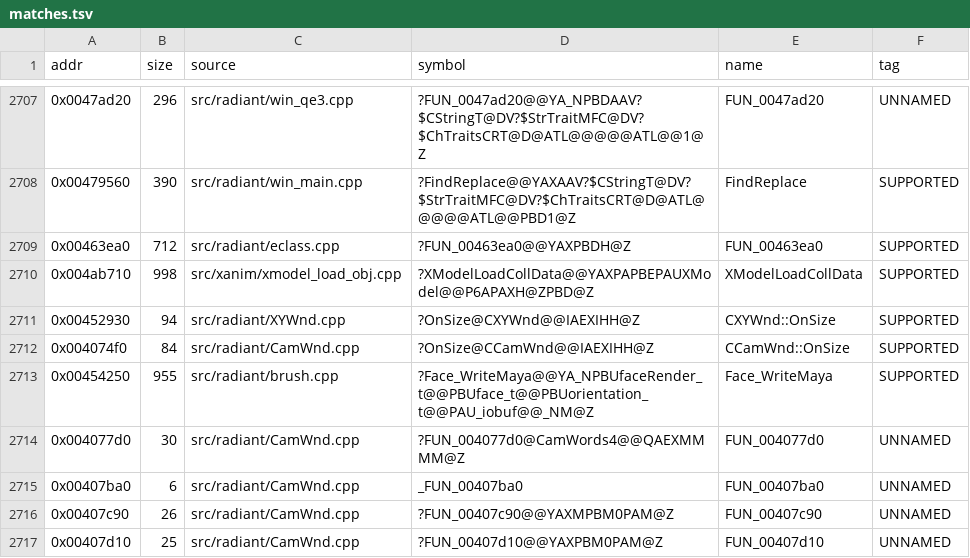
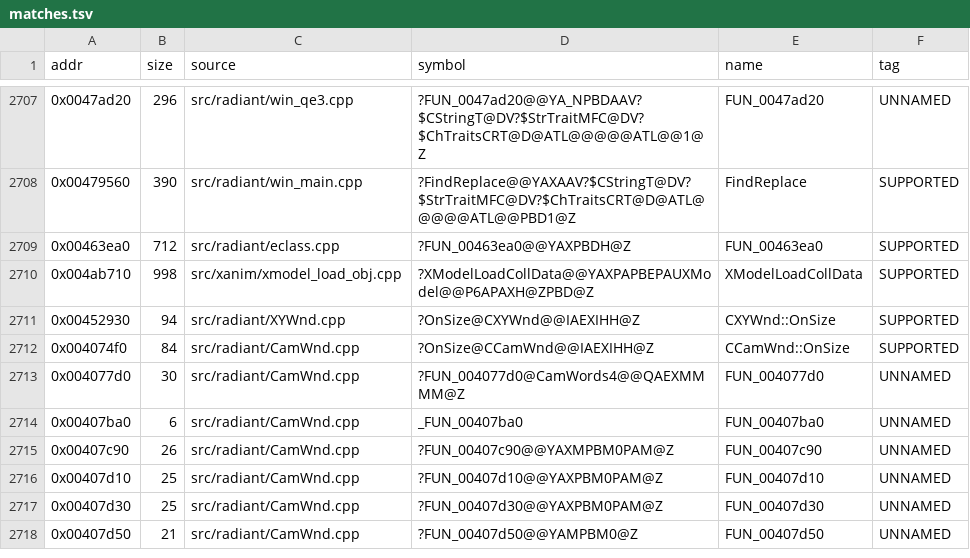
Before and after one commit to nawaftahir/cod2_wip, a TSV file: ledger/matches.tsv, drawn as a sheet; only a part is shown, gaps mark what is left out; the shorter side is filled out with more unchanged rows; the diff names each change by its address in the sheet, - before the commit and + after, or states it on an @@ line.

```diff
--- a/ledger/matches.tsv
+++ b/ledger/matches.tsv
-row 2713: 0x00454250 | 955 | src/radiant/brush.cpp | ?Face_WriteMaya@@YA_NPBUfaceRender_t@@PBUface_t@@PBUorientation_t@@PAU_iobuf@@_NM@Z | Face_WriteMaya | SUPPORTED
```
Also changed, not shown: ledger/defer.tsv.
